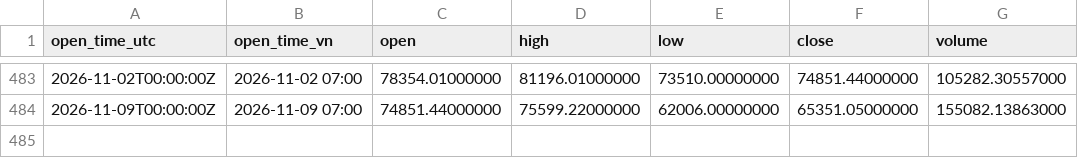
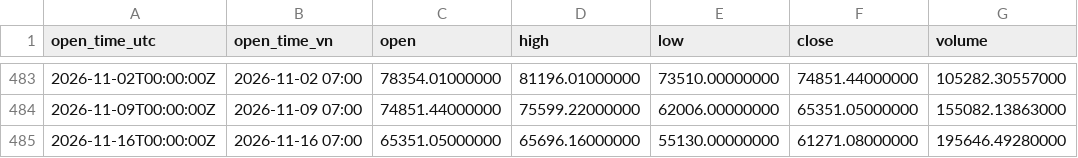
Before and after one commit to catruongminhduong/nen-btc, a CSV file: data/BTC_USDT-1w.csv, drawn as a sheet; only a part is shown, gaps mark what is left out; the diff names each change by its address in the sheet, - before the commit and + after, or states it on an @@ line.

```diff
--- a/data/BTC_USDT-1w.csv
+++ b/data/BTC_USDT-1w.csv
+row 485: 2026-11-16T00:00:00Z | 2026-11-16 07:00 | 65351.05000000 | 65696.16000000 | 55130.00000000 | 61271.08000000 | 195646.49280000
```
Also changed, not shown: data/BTC_USDT-12h.csv, data/BTC_USDT-1d.csv, 13 other files.
